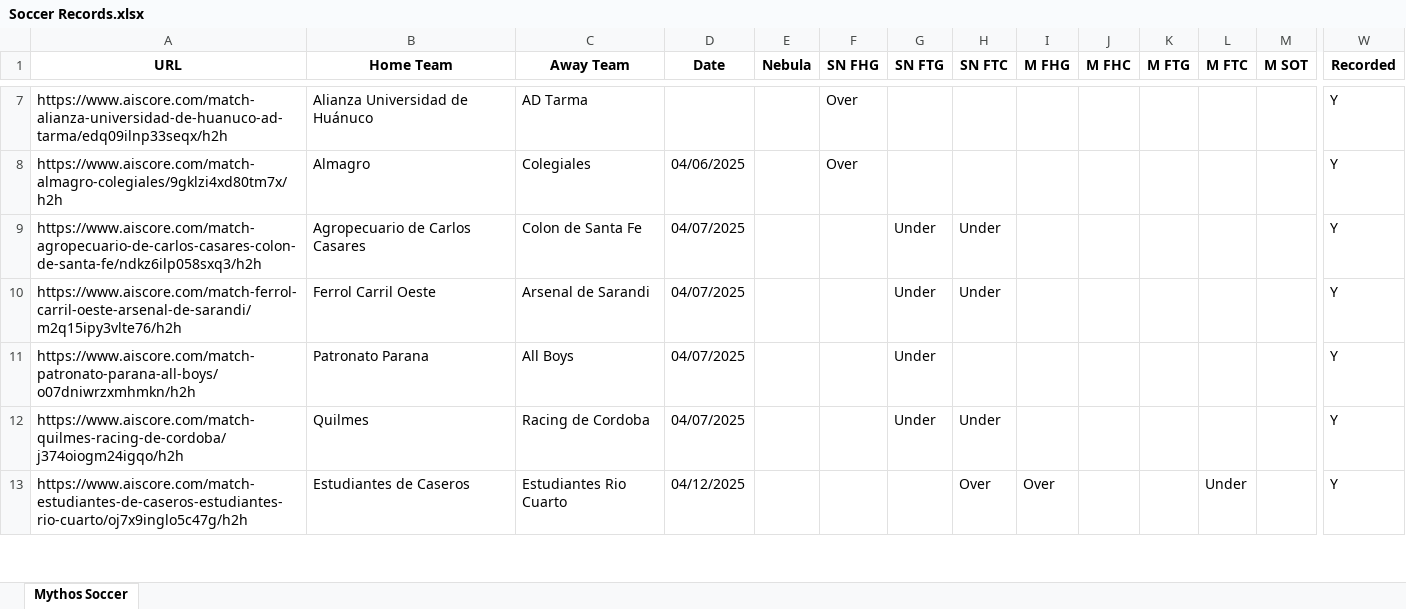
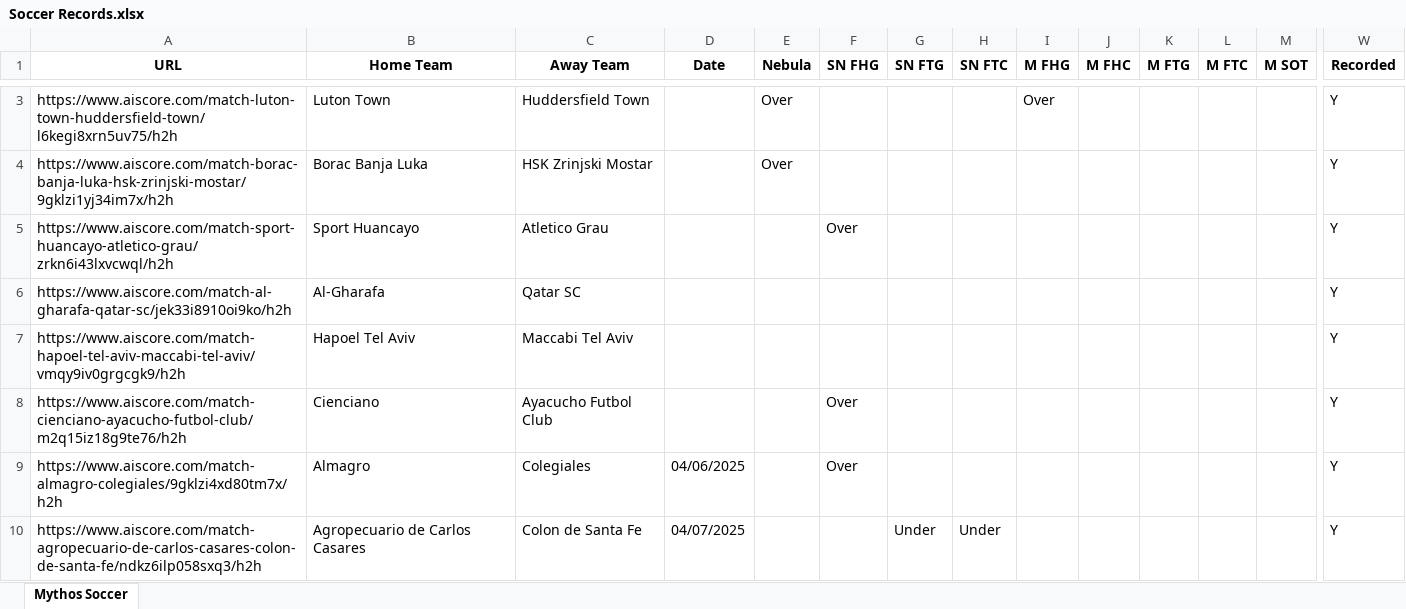
Before and after one commit to Captain-Duckie/whop, an Excel workbook: public/Soccer Records.xlsx, sheet Mythos Soccer, drawn as a sheet; only a part is shown, gaps mark what is left out; the shorter side is filled out with more unchanged rows; values as stored, in another font and other column widths than the file's, no borders; addresses are those after the commit; rows hold the shown columns only; the diff covers the shown part only; the diff names each change by its address in the sheet, - before the commit and + after, or states it on an @@ line.

Commit message:
Auto-update Soccer Records at 2025-10-24T12:59:45.692019

```diff
--- a/public/Soccer Records.xlsx (sheet Mythos Soccer)
+++ b/public/Soccer Records.xlsx (sheet Mythos Soccer)
+row 3: https://www.aiscore.com/match-luton-town-huddersfield-town/l6kegi8xrn5uv75/h2h | Luton Town | Huddersfield Town |  | Over |  |  |  | Over |  |  |  |  | Y
+row 4: https://www.aiscore.com/match-borac-banja-luka-hsk-zrinjski-mostar/9gklzi1yj34im7x/h2h | Borac Banja Luka | HSK Zrinjski Mostar |  | Over |  |  |  |  |  |  |  |  | Y
-A5 (URL): https://www.aiscore.com/match-alianza-universidad-de-huanuco-ad-tarma/edq09ilnp33seqx/h2h
+A5 (URL): https://www.aiscore.com/match-sport-huancayo-atletico-grau/zrkn6i43lxvcwql/h2h
-B5 (Home Team): Alianza Universidad de Huánuco
+B5 (Home Team): Sport Huancayo
-C5 (Away Team): AD Tarma
+C5 (Away Team): Atletico Grau
+row 6: https://www.aiscore.com/match-al-gharafa-qatar-sc/jek33i8910oi9ko/h2h | Al-Gharafa | Qatar SC |  |  |  |  |  |  |  |  |  |  | Y
+row 7: https://www.aiscore.com/match-hapoel-tel-aviv-maccabi-tel-aviv/vmqy9iv0grgcgk9/h2h | Hapoel Tel Aviv | Maccabi Tel Aviv |  |  |  |  |  |  |  |  |  |  | Y
+row 8: https://www.aiscore.com/match-cienciano-ayacucho-futbol-club/m2q15iz18g9te76/h2h | Cienciano | Ayacucho Futbol Club |  |  | Over |  |  |  |  |  |  |  | Y
```
Also changed, not shown: 5 added rows and 5 removed rows elsewhere in this sheet.
